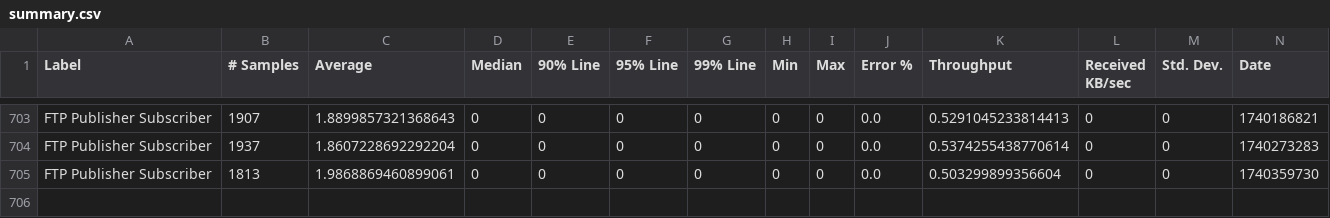
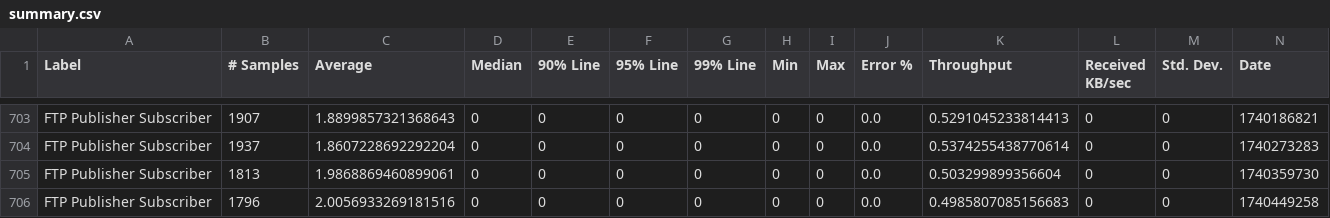
Before and after one commit to ballerina-platform/module-ballerina-ftp, a CSV file: load-tests/ftp_pubsub/results/summary.csv, drawn as a sheet; only a part is shown, gaps mark what is left out; rows hold the shown columns only; the diff names each change by its address in the sheet, - before the commit and + after, or states it on an @@ line.

Commit message:
Update ftp_pubsub test results on Tue Feb 25 02:08:45 UTC 2025

```diff
--- a/load-tests/ftp_pubsub/results/summary.csv
+++ b/load-tests/ftp_pubsub/results/summary.csv
+row 706: FTP Publisher Subscriber | 1796 | 2.0056933269181516 | 0 | 0 | 0 | 0 | 0 | 0 | 0.0 | 0.4985807085156683 | 0 | 0 | 1740449258
```
